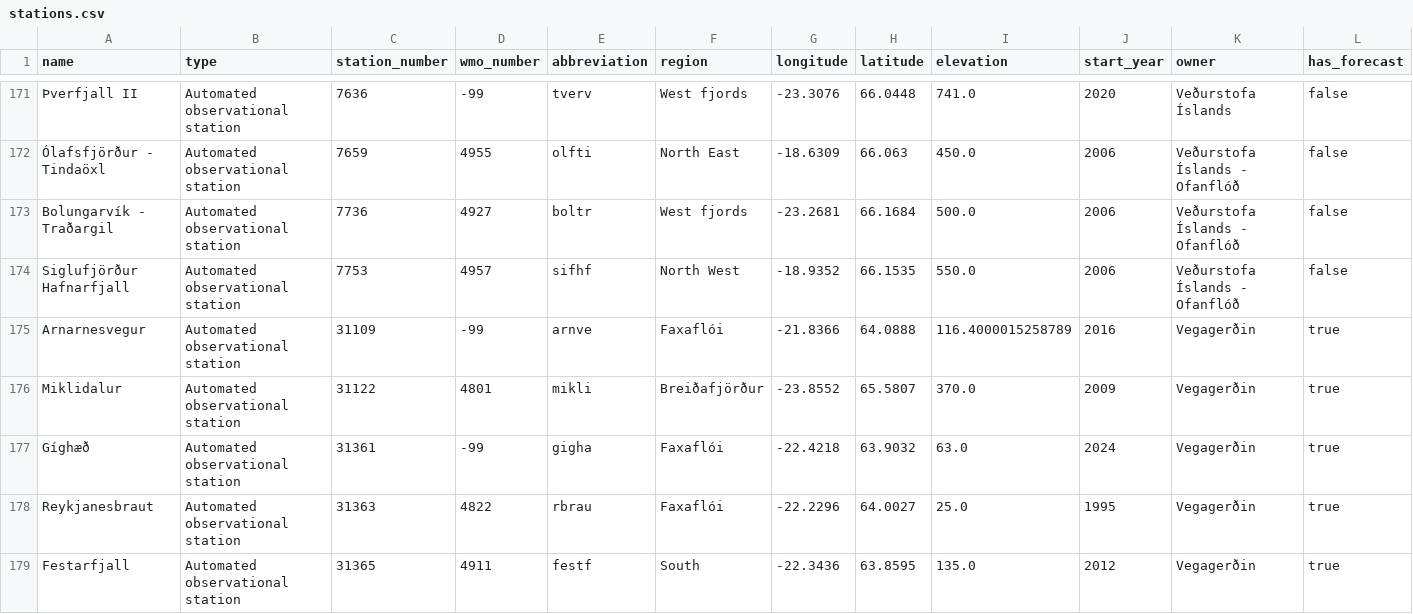
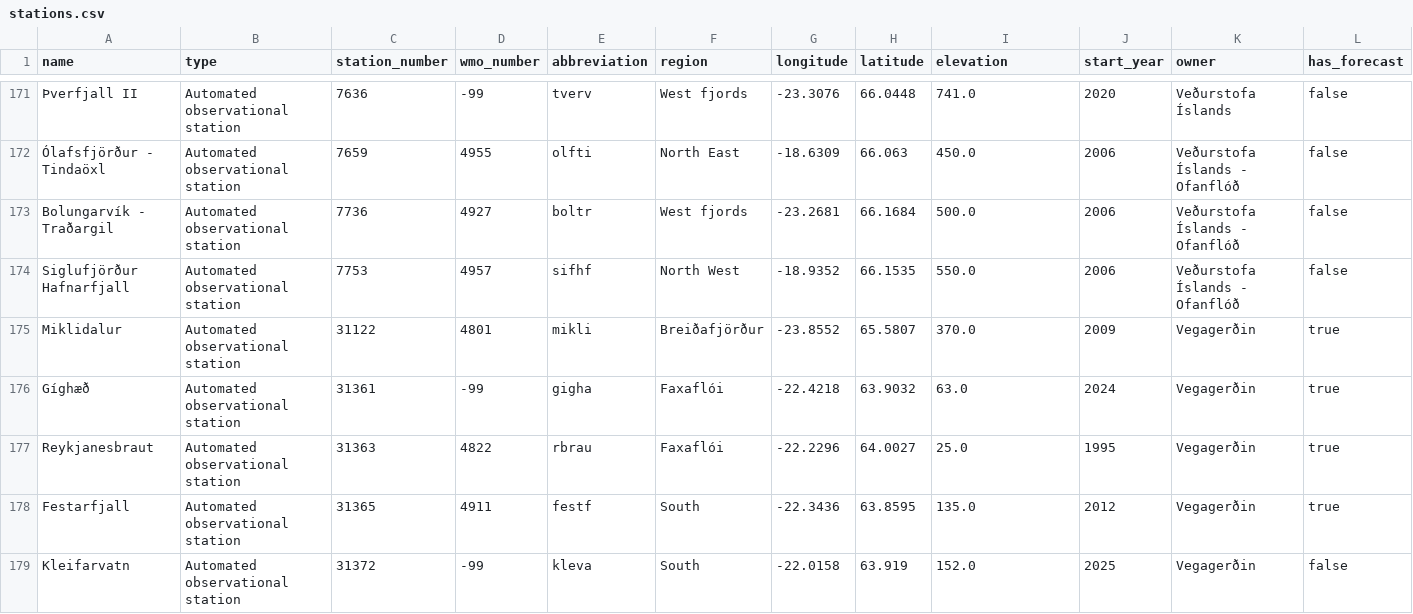
Before and after one commit to flother/weather_stations_iceland, a CSV file: stations.csv, drawn as a sheet; only a part is shown, gaps mark what is left out; the shorter side is filled out with more unchanged rows.

Commit message:
Update weather stations data
1 station removed

  name: Arnarnesvegur
  type: Automated observational station
  station_number: 31109
  wmo_number: -99
  abbreviation: arnve
  region: Faxaflói
  longitude: -21.8366
  latitude: 64.0888
  elevation: 116.4000015258789
  start_year: 2016
  owner: Vegagerðin
  has_forecast: true

```diff
--- a/stations.csv
+++ b/stations.csv
@@ -174,3 +174,2 @@ Bolungarvík - Traðargil,Automated observational station,7736,4927,boltr,West f
 Siglufjörður Hafnarfjall,Automated observational station,7753,4957,sifhf,North West,-18.9352,66.1535,550.0,2006,Veðurstofa Íslands - Ofanflóð,false
-Arnarnesvegur,Automated observational station,31109,-99,arnve,Faxaflói,-21.8366,64.0888,116.4000015258789,2016,Vegagerðin,true
 Miklidalur,Automated observational station,31122,4801,mikli,Breiðafjörður,-23.8552,65.5807,370.0,2009,Vegagerðin,true
```
Also changed, not shown: 1 other file.
